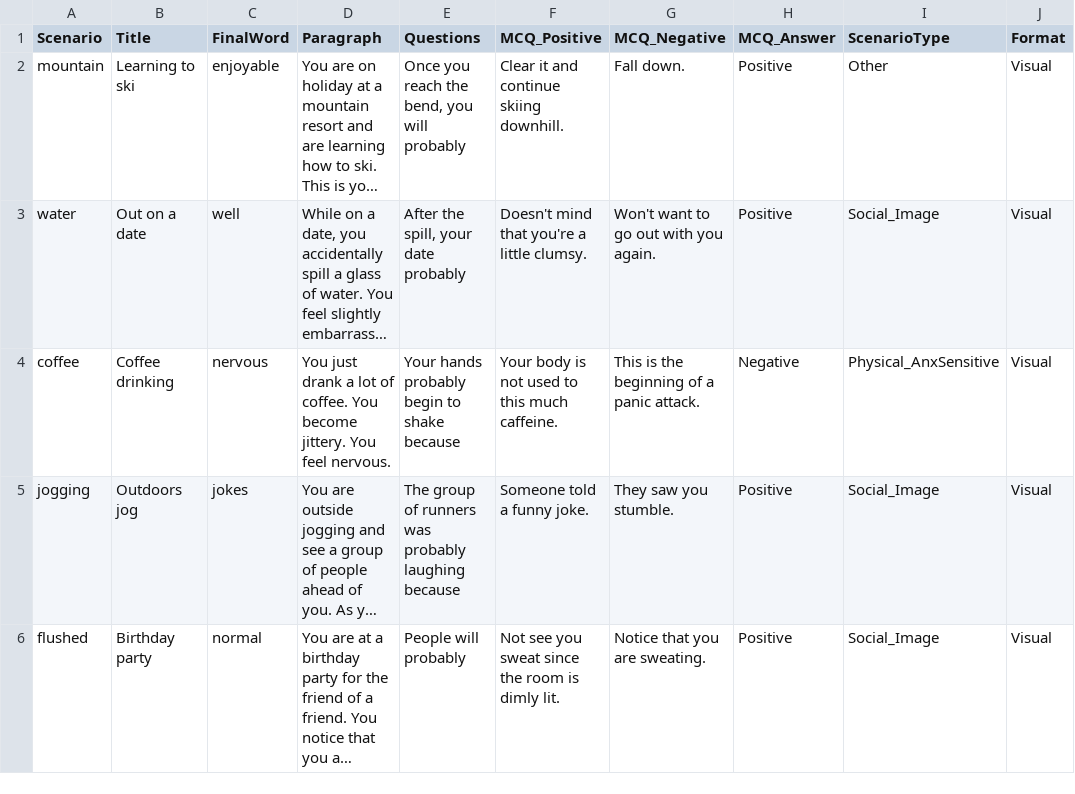
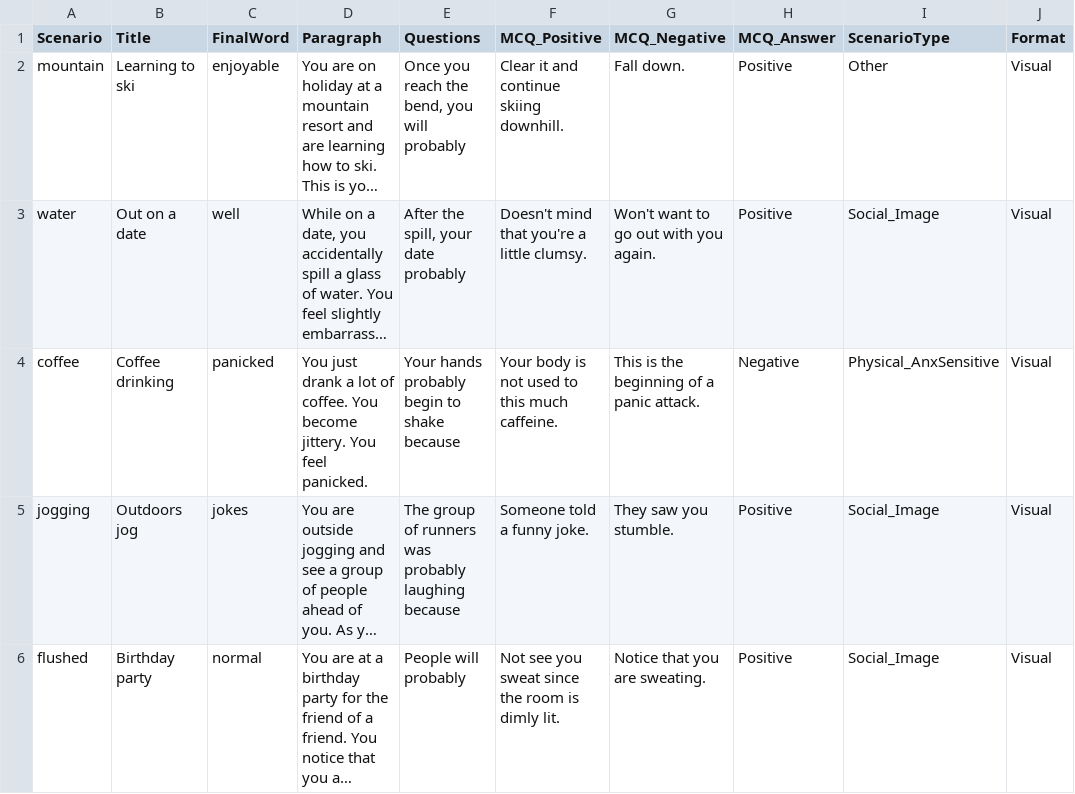
Before and after one commit to TeachmanLab/MT-Java, a CSV file: hobby/src/main/resources/static/js/training/scenarios/sixthSession.csv, drawn as a sheet; only a part is shown; long unchanged cells end in …; the diff names each change by its address in the sheet, - before the commit and + after, or states it on an @@ line.

```diff
--- a/hobby/src/main/resources/static/js/training/scenarios/sixthSession.csv
+++ b/hobby/src/main/resources/static/js/training/scenarios/sixthSession.csv
-C4 (FinalWord): nervous
+C4 (FinalWord): panicked
-D4 (Paragraph): …You feel nervous.
+D4 (Paragraph): …You feel panicked.
```
Also changed, not shown: hobby/src/main/resources/static/js/training/scenarios/thirdSession.csv, 2 other files.
